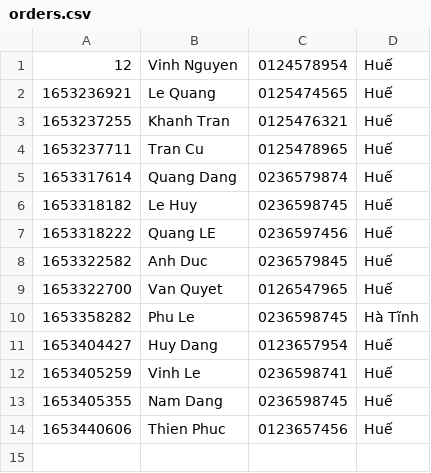
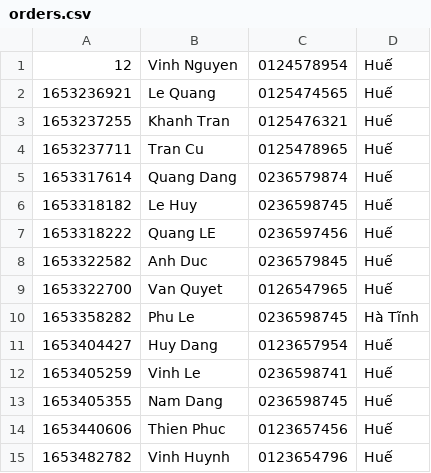
Before and after one commit to huynhvinh8398/CaseStudy_Md2, a CSV file: data/orders.csv, drawn as a sheet.

```diff
--- a/data/orders.csv
+++ b/data/orders.csv
@@ -14 +14,2 @@
 1653440606,Thien Phuc,0123657456,Huế
+1653482782,Vinh Huynh,0123654796,Huế
```
Also changed, not shown: data/order_item.csv, data/products.csv, 36 other files.
